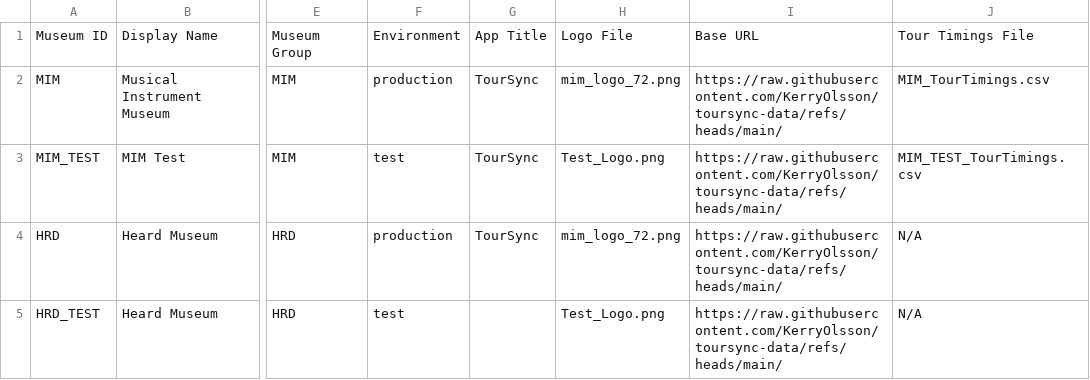
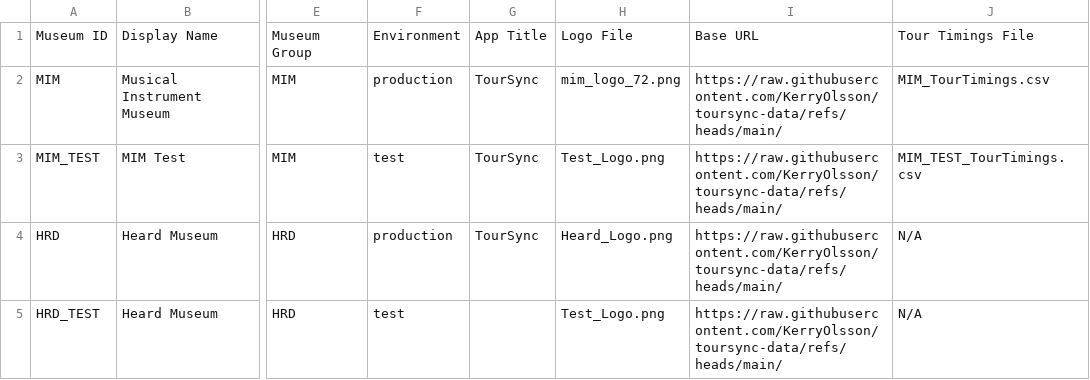
Before and after one commit to KerryOlsson/toursync-data, a CSV file: Museum_Config.csv, drawn as a sheet; only a part is shown, gaps mark what is left out; the diff names each change by its address in the sheet, - before the commit and + after, or states it on an @@ line.

Commit message:
Update Museum_Config.csv

```diff
--- a/Museum_Config.csv
+++ b/Museum_Config.csv
-H4: mim_logo_72.png
+H4: Heard_Logo.png
```
